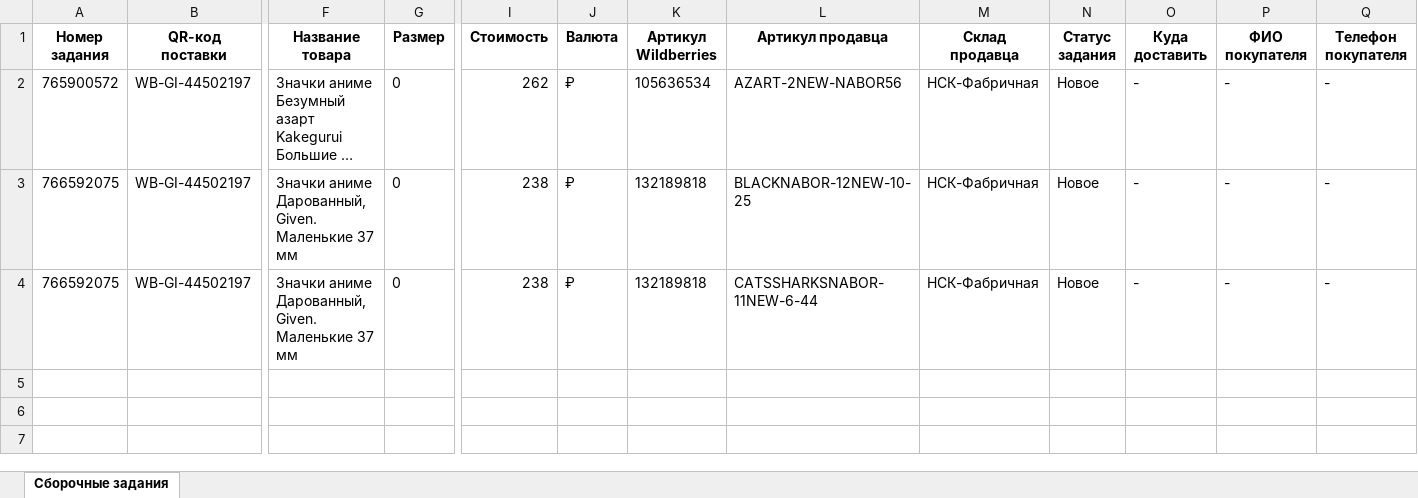
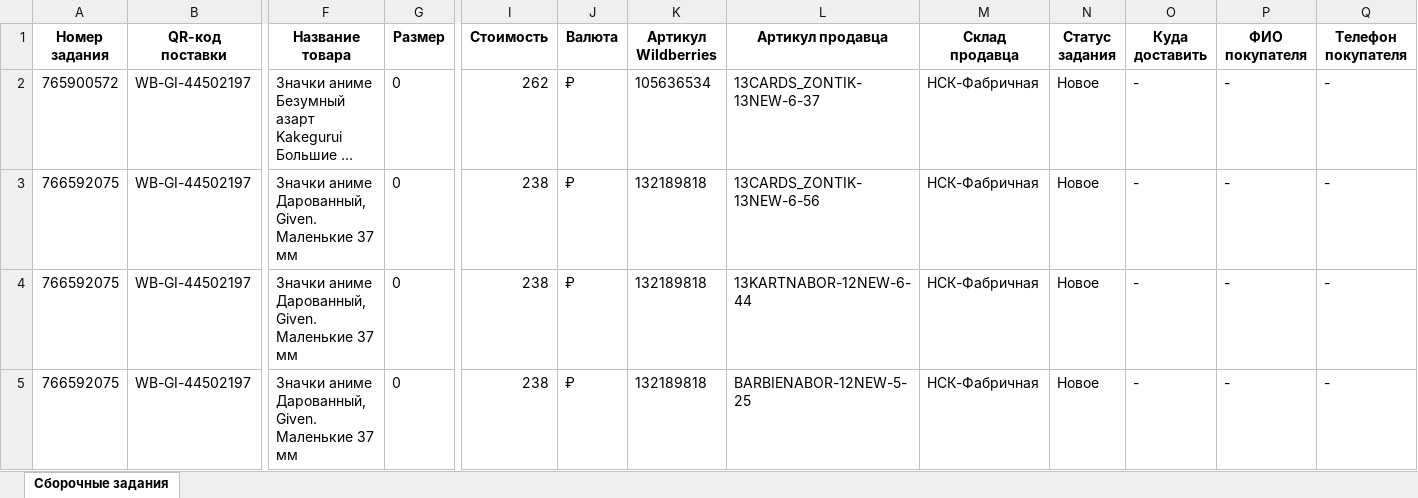
Before and after one commit to MikhailFrushkin/Badge, an Excel workbook: заказ2.xlsx, sheet Сборочные задания, drawn as a sheet; only a part is shown, gaps mark what is left out; long unchanged cells end in …; values as stored, in another font and other column widths than the file's, no borders; rows hold the shown columns only; the diff names each change by its address in the sheet, - before the commit and + after, or states it on an @@ line.

```diff
--- a/заказ2.xlsx (sheet Сборочные задания)
+++ b/заказ2.xlsx (sheet Сборочные задания)
-L2 (Артикул продавца): AZART-2NEW-NABOR56
+L2 (Артикул продавца): 13CARDS_ZONTIK-13NEW-6-37
-L3 (Артикул продавца): BLACKNABOR-12NEW-10-25
+L3 (Артикул продавца): 13CARDS_ZONTIK-13NEW-6-56
-L4 (Артикул продавца): CATSSHARKSNABOR-11NEW-6-44
+L4 (Артикул продавца): 13KARTNABOR-12NEW-6-44
+row 5: 766592075 | WB-GI-44502197 | Значки аниме Дарованный, Given. Маленькие 37 мм | 0 | 238 | ₽ | 132189818 | BARBIENABOR-12NEW-5-25 | НСК-Фабричная | Новое | - | - | -
```
Also changed, not shown: 3 other files.
